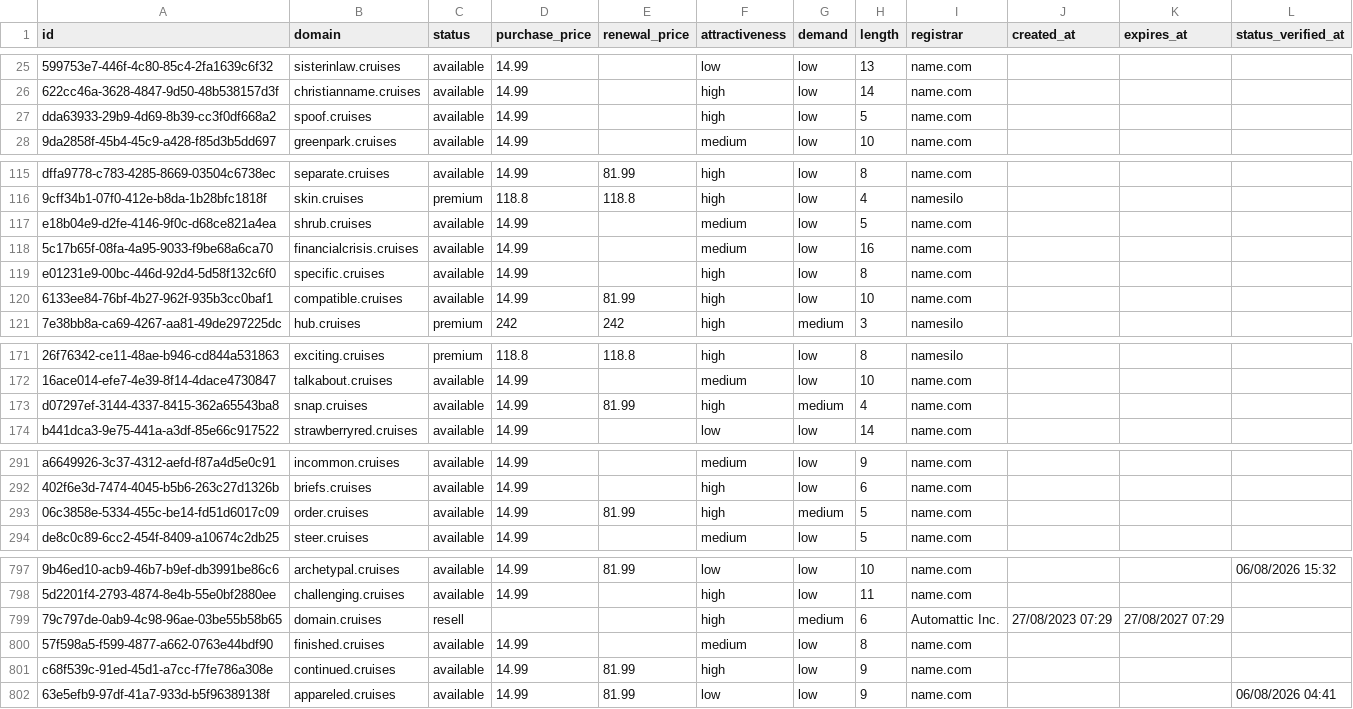
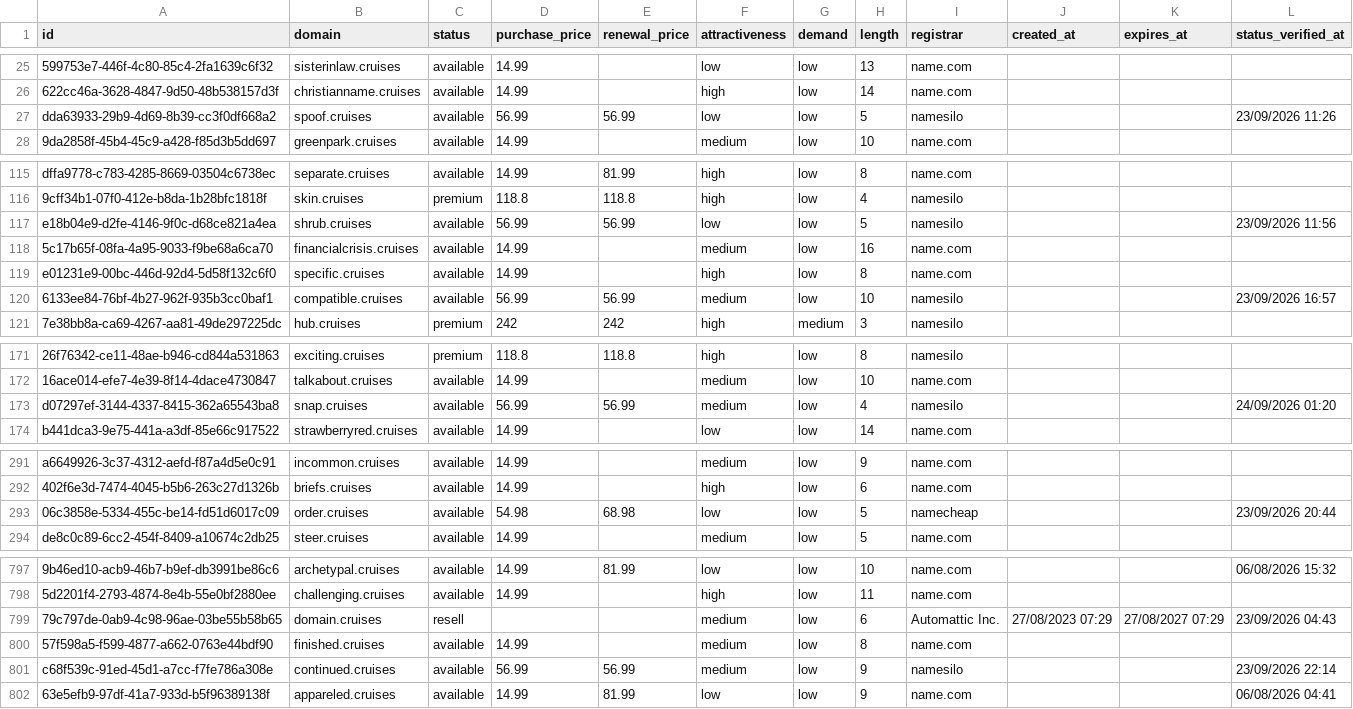
Before and after one commit to UniqueDomains/cruises-oneword-domains, a CSV file: cruises.csv, drawn as a sheet; only a part is shown, gaps mark what is left out; the diff covers the shown part only; the diff names each change by its address in the sheet, - before the commit and + after, or states it on an @@ line.

```diff
--- a/cruises.csv
+++ b/cruises.csv
-D27 (purchase_price): 14.99
+D27 (purchase_price): 56.99
-E27 (renewal_price): (empty)
+E27 (renewal_price): 56.99
-F27 (attractiveness): high
+F27 (attractiveness): low
-I27 (registrar): name.com
+I27 (registrar): namesilo
-L27 (status_verified_at): (empty)
+L27 (status_verified_at): 23/09/2026 11:26
-D117 (purchase_price): 14.99
+D117 (purchase_price): 56.99
-E117 (renewal_price): (empty)
+E117 (renewal_price): 56.99
-F117 (attractiveness): medium
+F117 (attractiveness): low
-I117 (registrar): name.com
+I117 (registrar): namesilo
-L117 (status_verified_at): (empty)
+L117 (status_verified_at): 23/09/2026 11:56
-D120 (purchase_price): 14.99
+D120 (purchase_price): 56.99
-E120 (renewal_price): 81.99
+E120 (renewal_price): 56.99
-F120 (attractiveness): high
+F120 (attractiveness): medium
-I120 (registrar): name.com
+I120 (registrar): namesilo
-L120 (status_verified_at): (empty)
+L120 (status_verified_at): 23/09/2026 16:57
-D173 (purchase_price): 14.99
+D173 (purchase_price): 56.99
-E173 (renewal_price): 81.99
+E173 (renewal_price): 56.99
-F173 (attractiveness): high
+F173 (attractiveness): medium
-G173 (demand): medium
+G173 (demand): low
-I173 (registrar): name.com
+I173 (registrar): namesilo
-L173 (status_verified_at): (empty)
+L173 (status_verified_at): 24/09/2026 01:20
-D293 (purchase_price): 14.99
+D293 (purchase_price): 54.98
-E293 (renewal_price): 81.99
+E293 (renewal_price): 68.98
-F293 (attractiveness): high
+F293 (attractiveness): low
-G293 (demand): medium
+G293 (demand): low
-I293 (registrar): name.com
+I293 (registrar): namecheap
-L293 (status_verified_at): (empty)
+L293 (status_verified_at): 23/09/2026 20:44
-F799 (attractiveness): high
+F799 (attractiveness): medium
-G799 (demand): medium
+G799 (demand): low
-L799 (status_verified_at): (empty)
+L799 (status_verified_at): 23/09/2026 04:43
-D801 (purchase_price): 14.99
+D801 (purchase_price): 56.99
-E801 (renewal_price): 81.99
+E801 (renewal_price): 56.99
-F801 (attractiveness): high
+F801 (attractiveness): medium
-I801 (registrar): name.com
+I801 (registrar): namesilo
-L801 (status_verified_at): (empty)
+L801 (status_verified_at): 23/09/2026 22:14
```
Also changed, not shown: 144 edited cells elsewhere in this file, 4 other files.
